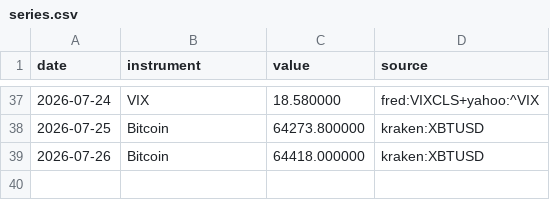
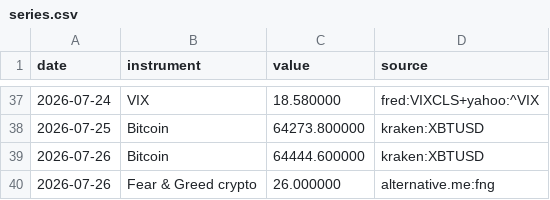
Before and after one commit to Daddeasy/veille-marches, a CSV file: series.csv, drawn as a sheet; only a part is shown, gaps mark what is left out.

Commit message:
Ajout de l'indice Fear & Greed crypto (alternative.me)

```diff
--- a/series.csv
+++ b/series.csv
@@ -38,2 +38,3 @@ date,instrument,value,source
 2026-07-25,Bitcoin,64273.800000,kraken:XBTUSD
-2026-07-26,Bitcoin,64418.000000,kraken:XBTUSD
+2026-07-26,Bitcoin,64444.600000,kraken:XBTUSD
+2026-07-26,Fear & Greed crypto,26.000000,alternative.me:fng
```
Also changed, not shown: 5 other files.
